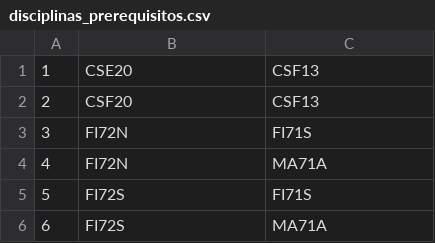
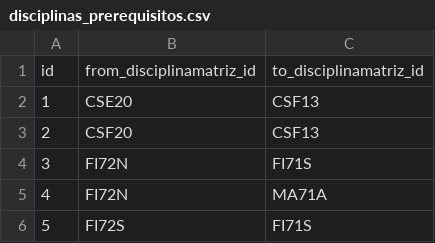
Before and after one commit to Lillo-M/Grafo-na-hora, a CSV file: Backend/csv_db/disciplinas_prerequisitos.csv, drawn as a sheet; only a part is shown; the shorter side is filled out with more unchanged rows; the diff names each change by its address in the sheet, - before the commit and + after, or states it on an @@ line.

```diff
--- a/Backend/csv_db/disciplinas_prerequisitos.csv
+++ b/Backend/csv_db/disciplinas_prerequisitos.csv
+row 1: id | from_disciplinamatriz_id | to_disciplinamatriz_id
```
Also changed, not shown: Backend/csv_db/disciplina.csv, Backend/csv_db/disciplina_matriz.csv, 3 other files.
